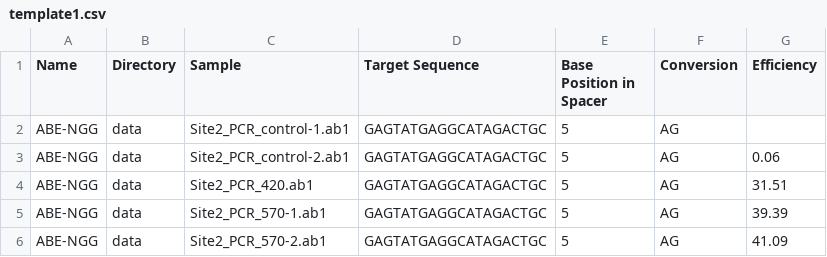
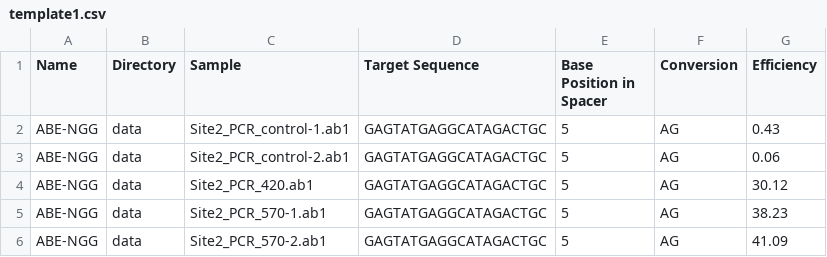
Before and after one commit to HanLab-OSU/Beat, a CSV file: data/template1.csv, drawn as a sheet.

```diff
--- a/data/template1.csv
+++ b/data/template1.csv
@@ -1,6 +1,6 @@
 Name,Directory,Sample,Target Sequence,Base Position in Spacer,Conversion,Efficiency
-ABE-NGG,data,Site2_PCR_control-1.ab1,GAGTATGAGGCATAGACTGC,5,AG,
+ABE-NGG,data,Site2_PCR_control-1.ab1,GAGTATGAGGCATAGACTGC,5,AG,0.43
 ABE-NGG,data,Site2_PCR_control-2.ab1,GAGTATGAGGCATAGACTGC,5,AG,0.06
-ABE-NGG,data,Site2_PCR_420.ab1,GAGTATGAGGCATAGACTGC,5,AG,31.51
-ABE-NGG,data,Site2_PCR_570-1.ab1,GAGTATGAGGCATAGACTGC,5,AG,39.39
+ABE-NGG,data,Site2_PCR_420.ab1,GAGTATGAGGCATAGACTGC,5,AG,30.12
+ABE-NGG,data,Site2_PCR_570-1.ab1,GAGTATGAGGCATAGACTGC,5,AG,38.23
 ABE-NGG,data,Site2_PCR_570-2.ab1,GAGTATGAGGCATAGACTGC,5,AG,41.09
```
Also changed, not shown: 1 other file.
